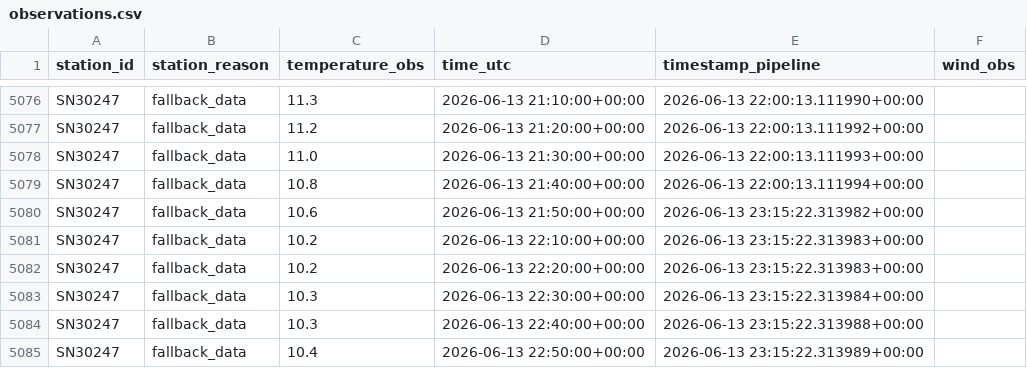
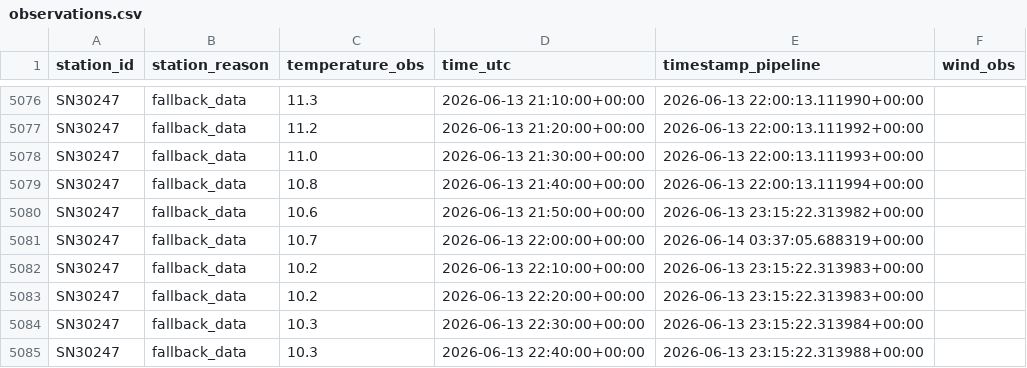
Before and after one commit to NilsJakob/met_weather, a CSV file: observations.csv, drawn as a sheet; only a part is shown, gaps mark what is left out; the shorter side is filled out with more unchanged rows; the diff covers the shown part only.

```diff
--- a/observations.csv
+++ b/observations.csv
@@ -5080,2 +5080,3 @@ SN30247,fallback_data,10.8,2026-06-13 21:40:00+00:00,2026-06-13 22:00:13.111994+
 SN30247,fallback_data,10.6,2026-06-13 21:50:00+00:00,2026-06-13 23:15:22.313982+00:00,
+SN30247,fallback_data,10.7,2026-06-13 22:00:00+00:00,2026-06-14 03:37:05.688319+00:00,
 SN30247,fallback_data,10.2,2026-06-13 22:10:00+00:00,2026-06-13 23:15:22.313983+00:00,
```
Also changed, not shown: 25 added rows elsewhere in this file, forecast.csv.
